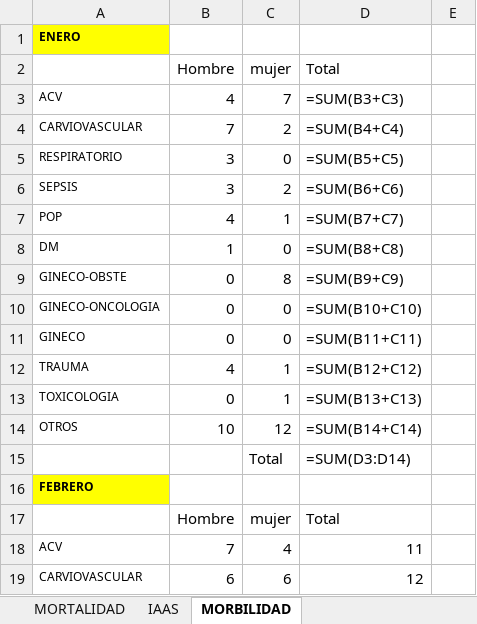
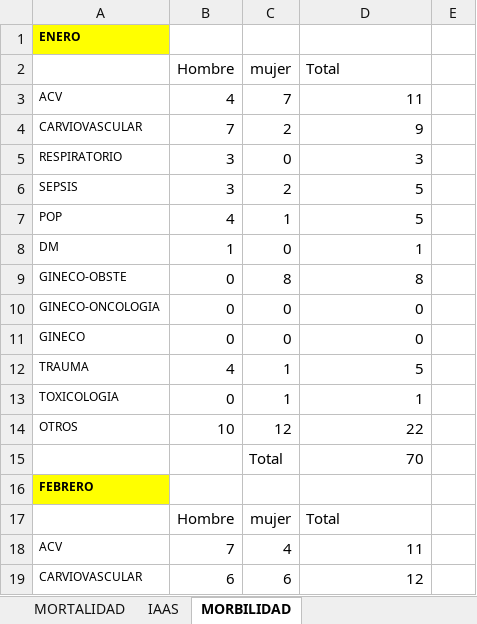
Before and after one commit to acamilox/Mis-Proyectos-Python, an Excel workbook: data/Estadistica 2026.xlsx, sheet MORBILIDAD, drawn as a sheet; only a part is shown; values as stored, in another font and other column widths than the file's, no borders; formulas without a stored value are shown as written; 1 other sheet too large or unreadable and not compared; the diff names each change by its address in the sheet, - before the commit and + after, or states it on an @@ line.

```diff
--- a/data/Estadistica 2026.xlsx (sheet MORBILIDAD)
+++ b/data/Estadistica 2026.xlsx (sheet MORBILIDAD)
-D3 (Total): =SUM(B3+C3)
+D3 (Total): 11
-D4 (Total): =SUM(B4+C4)
+D4 (Total): 9
-D5 (Total): =SUM(B5+C5)
+D5 (Total): 3
-D6 (Total): =SUM(B6+C6)
+D6 (Total): 5
-D7 (Total): =SUM(B7+C7)
+D7 (Total): 5
-D8 (Total): =SUM(B8+C8)
+D8 (Total): 1
-D9 (Total): =SUM(B9+C9)
+D9 (Total): 8
-D10 (Total): =SUM(B10+C10)
+D10 (Total): 0
-D11 (Total): =SUM(B11+C11)
+D11 (Total): 0
-D12 (Total): =SUM(B12+C12)
+D12 (Total): 5
-D13 (Total): =SUM(B13+C13)
+D13 (Total): 1
-D14 (Total): =SUM(B14+C14)
+D14 (Total): 22
-D15 (Total): =SUM(D3:D14)
+D15 (Total): 70
```
Also changed, not shown: sheet ESTADISTICA.
